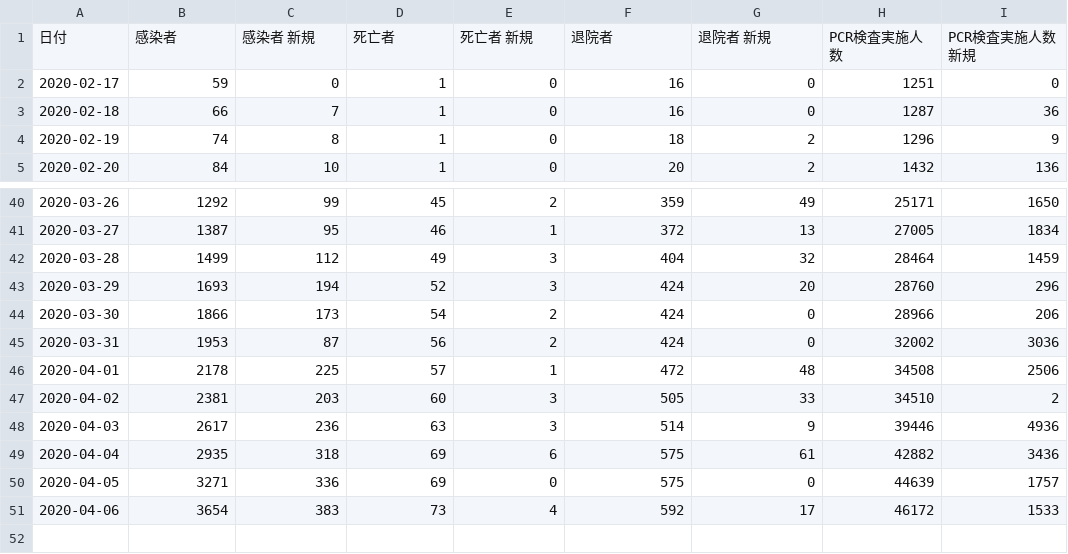
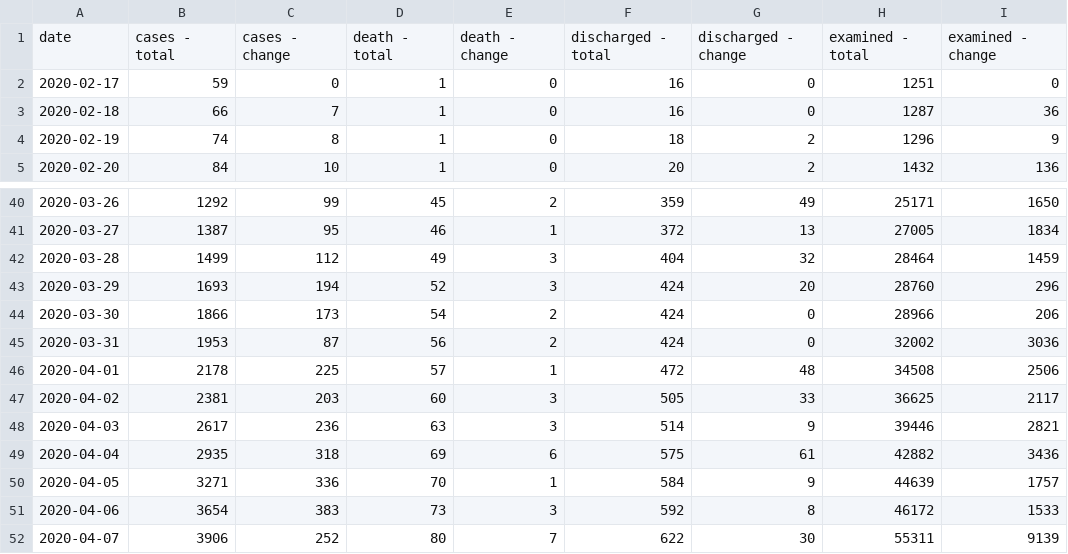
Before and after one commit to hayakshu/covid19-jp, a CSV file: data/series.csv (was data/ja/series.csv), drawn as a sheet; only a part is shown, gaps mark what is left out.

Commit message:
Update data

```diff
--- a/data/ja/series.csv
+++ b/data/series.csv
@@ -1,2 +1,2 @@
-日付,感染者,感染者 新規,死亡者,死亡者 新規,退院者,退院者 新規,PCR検査実施人数,PCR検査実施人数 新規
+date,cases - total,cases - change,death - total,death - change,discharged - total,discharged - change,examined - total,examined - change
 2020-02-17,59,0,1,0,16,0,1251,0
@@ -46,6 +46,7 @@
 2020-04-01,2178,225,57,1,472,48,34508,2506
-2020-04-02,2381,203,60,3,505,33,34510,2
-2020-04-03,2617,236,63,3,514,9,39446,4936
+2020-04-02,2381,203,60,3,505,33,36625,2117
+2020-04-03,2617,236,63,3,514,9,39446,2821
 2020-04-04,2935,318,69,6,575,61,42882,3436
-2020-04-05,3271,336,69,0,575,0,44639,1757
-2020-04-06,3654,383,73,4,592,17,46172,1533
+2020-04-05,3271,336,70,1,584,9,44639,1757
+2020-04-06,3654,383,73,3,592,8,46172,1533
+2020-04-07,3906,252,80,7,622,30,55311,9139
```
Also changed, not shown: 13 other files.
